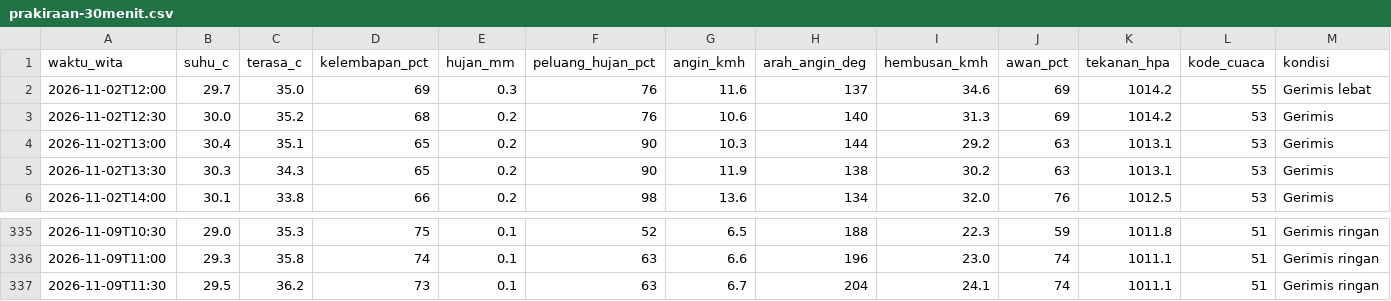
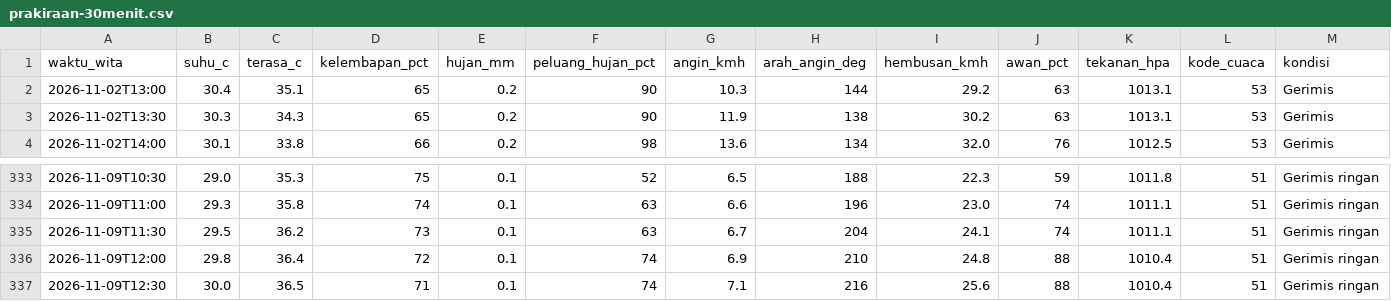
Before and after one commit to ariblackheart-cyber/cuaca-mataram, a CSV file: data/prakiraan-30menit.csv, drawn as a sheet; only a part is shown, gaps mark what is left out.

```diff
--- a/data/prakiraan-30menit.csv
+++ b/data/prakiraan-30menit.csv
@@ -1,4 +1,2 @@
 waktu_wita,suhu_c,terasa_c,kelembapan_pct,hujan_mm,peluang_hujan_pct,angin_kmh,arah_angin_deg,hembusan_kmh,awan_pct,tekanan_hpa,kode_cuaca,kondisi
-2026-11-02T12:00,29.7,35.0,69,0.3,76,11.6,137,34.6,69,1014.2,55,Gerimis lebat
-2026-11-02T12:30,30.0,35.2,68,0.2,76,10.6,140,31.3,69,1014.2,53,Gerimis
 2026-11-02T13:00,30.4,35.1,65,0.2,90,10.3,144,29.2,63,1013.1,53,Gerimis
@@ -337 +335,3 @@ waktu_wita,suhu_c,terasa_c,kelembapan_pct,hujan_mm,peluang_hujan_pct,angin_kmh,a
 2026-11-09T11:30,29.5,36.2,73,0.1,63,6.7,204,24.1,74,1011.1,51,Gerimis ringan
+2026-11-09T12:00,29.8,36.4,72,0.1,74,6.9,210,24.8,88,1010.4,51,Gerimis ringan
+2026-11-09T12:30,30.0,36.5,71,0.1,74,7.1,216,25.6,88,1010.4,51,Gerimis ringan
```
Also changed, not shown: 2 other files.
